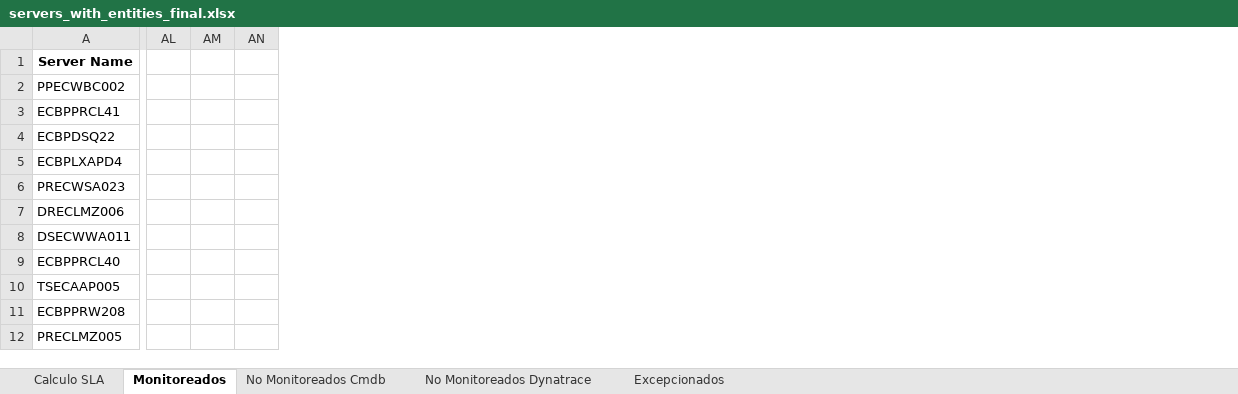
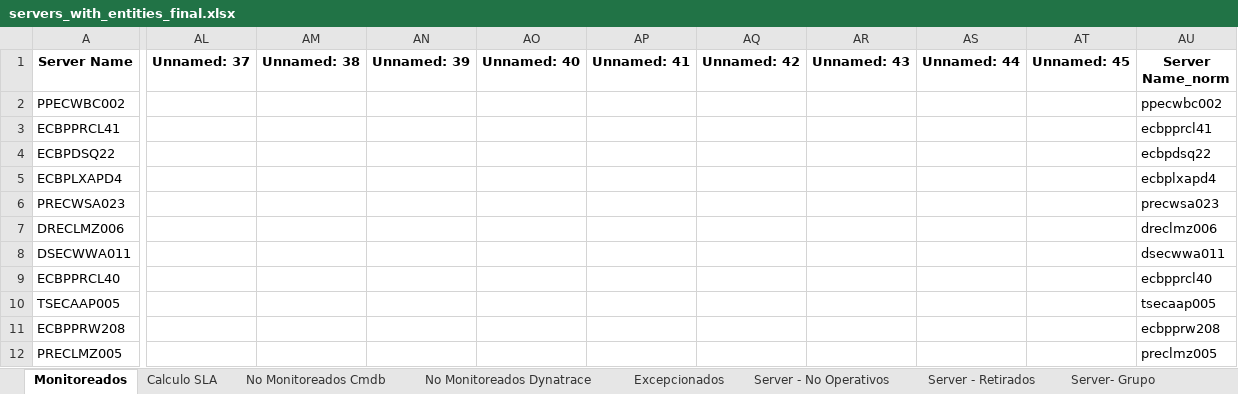
Before and after one commit to Drlugmana/TCS, an Excel workbook: servers_with_entities_final.xlsx, sheet Monitoreados, drawn as a sheet; only a part is shown, gaps mark what is left out; values as stored, in another font and other column widths than the file's, no borders; removed rows and columns are numbered as before the commit, all else as after; the diff covers the shown part only; the diff names each change by its address in the sheet, - before the commit and + after, or states it on an @@ line.

```diff
--- a/servers_with_entities_final.xlsx (sheet Monitoreados)
+++ b/servers_with_entities_final.xlsx (sheet Monitoreados)
+sheet tab: Server - No Operativos
+sheet tab: Server - Retirados
+sheet tab: Server- Grupo
@@ sheet tab order changed: Monitoreados | Calculo SLA | No Monitoreados Cmdb | No Monitoreados Dynatrace | Excepcionados | Server - No Operativos | Server - Retirados | Server- Grupo @@
-column AL, empty
-column AM, empty
-column AN, empty
+column AL (Unnamed: 37), empty
+column AM (Unnamed: 38), empty
+column AN (Unnamed: 39), empty
+column AO (Unnamed: 40), empty
+column AP (Unnamed: 41), empty
+column AQ (Unnamed: 42), empty
+column AR (Unnamed: 43), empty
+column AS (Unnamed: 44), empty
+column AT (Unnamed: 45), empty
+column AU (Server Name_norm), rows 2-12: ppecwbc002 | ecbpprcl41 | ecbpdsq22 | ecbplxapd4 | precwsa023 | dreclmz006 | dsecwwa011 | ecbpprcl40 | tsecaap005 | ecbpprw208 | preclmz005
```
Also changed, not shown: 6 removed columns elsewhere in this sheet, sheet Excepcionados, sheet No Monitoreados Dynatrace, sheet No Monitoreados Cmdb, sheet Calculo SLA, other sheet tabs, hidden cells.
